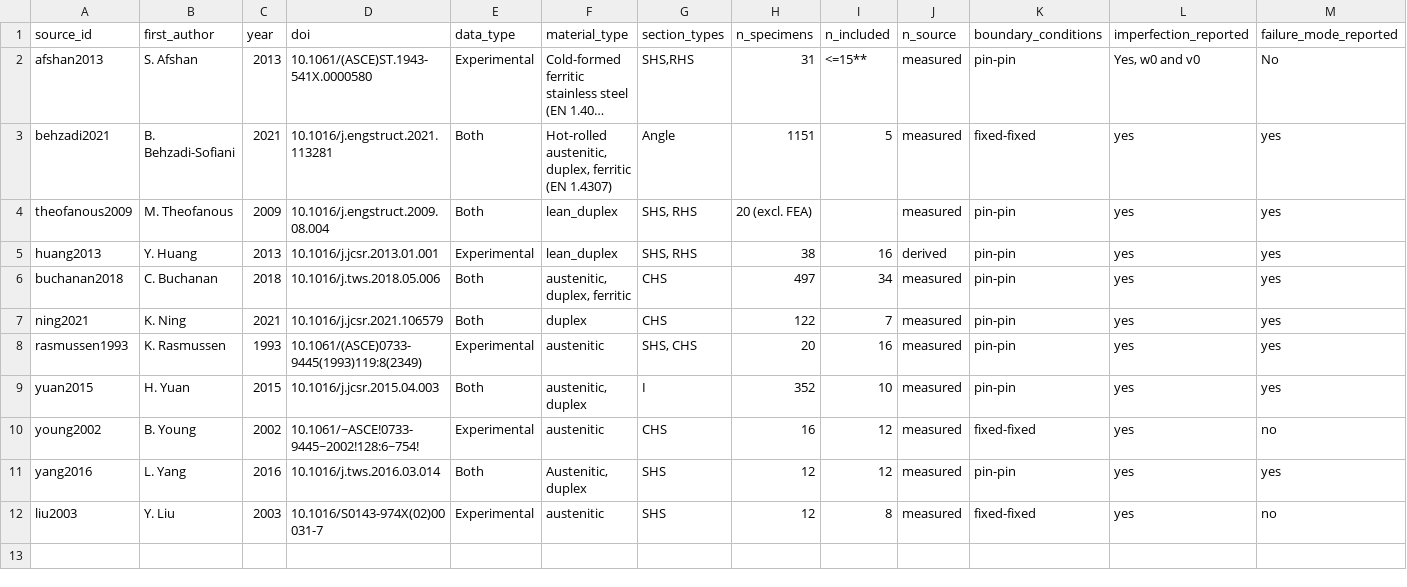
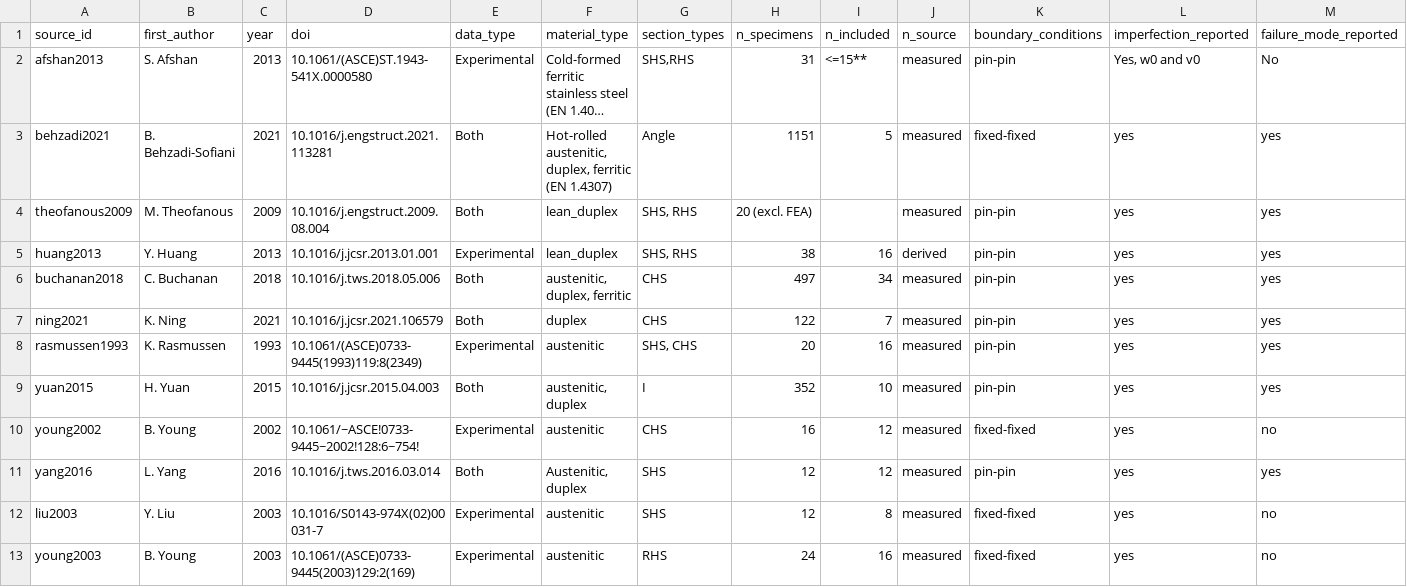
Before and after one commit to ikerdecimavilla/MSc-Dissertation-124, a CSV file: data/source_log.csv, drawn as a sheet; only a part is shown; long unchanged cells end in …; rows hold the shown columns only; the diff names each change by its address in the sheet, - before the commit and + after, or states it on an @@ line.

Commit message:
young2003 source_log

```diff
--- a/data/source_log.csv
+++ b/data/source_log.csv
+row 13: young2003 | B. Young | 2003 | 10.1061/(ASCE)0733-9445(2003)129:2(169) | Experimental | austenitic | RHS | 24 | 16 | measured | fixed-fixed | yes | no
```
Also changed, not shown: 1 other file.
